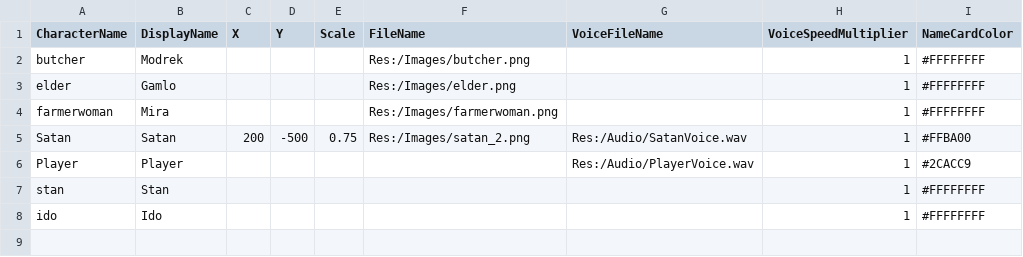
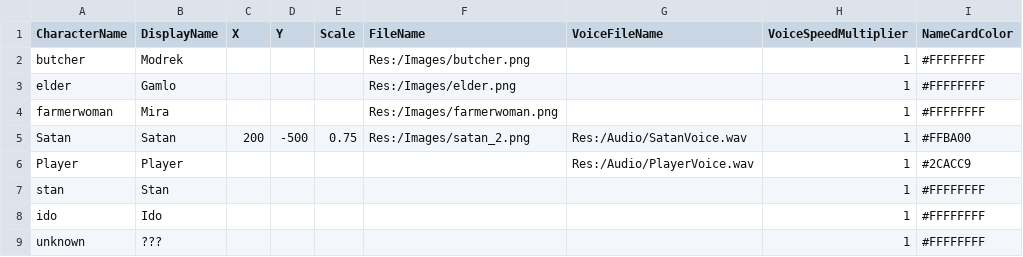
Before and after one commit to CPlusPlus129/Project-Uppies, a CSV file: Cook Project/Assets/Res_Local/Global/Tables/Character.csv, drawn as a sheet.

```diff
--- a/Cook Project/Assets/Res_Local/Global/Tables/Character.csv
+++ b/Cook Project/Assets/Res_Local/Global/Tables/Character.csv
@@ -8 +8,2 @@ stan,Stan,,,,,,1,#FFFFFFFF
 ido,Ido,,,,,,1,#FFFFFFFF
+unknown,???,,,,,,1,#FFFFFFFF
```
Also changed, not shown: Cook Project/Assets/Res_Local/Global/Tables/TutorialDialogue.csv, 7 other files.
